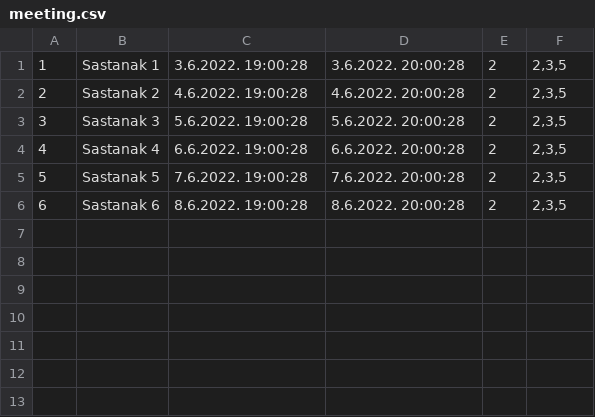
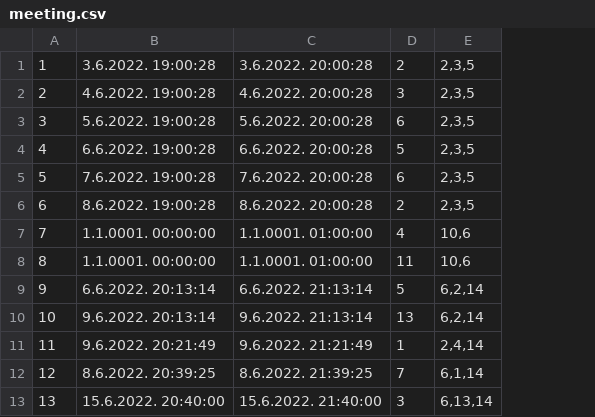
Before and after one commit to dandza7/IN-Tim-9-SIMS-HCI, a CSV file: WpfApp1/Resources/Data/meeting.csv, drawn as a sheet; removed rows and columns are numbered as before the commit, all else as after; the diff names each change by its address in the sheet, - before the commit and + after, or states it on an @@ line.

Commit message:
dodato dodavanje sastanaka

```diff
--- a/WpfApp1/Resources/Data/meeting.csv
+++ b/WpfApp1/Resources/Data/meeting.csv
-column B, rows 1-6: Sastanak 1 | Sastanak 2 | Sastanak 3 | Sastanak 4 | Sastanak 5 | Sastanak 6
-column E, rows 1-6: all 2
+column D, rows 1-6: 2 | 3 | 6 | 5 | 6 | 2
+row 7: 7 | 1.1.0001. 00:00:00 | 1.1.0001. 01:00:00 | 4 | 10,6
+row 8: 8 | 1.1.0001. 00:00:00 | 1.1.0001. 01:00:00 | 11 | 10,6
+row 9: 9 | 6.6.2022. 20:13:14 | 6.6.2022. 21:13:14 | 5 | 6,2,14
+row 10: 10 | 9.6.2022. 20:13:14 | 9.6.2022. 21:13:14 | 13 | 6,2,14
+row 11: 11 | 9.6.2022. 20:21:49 | 9.6.2022. 21:21:49 | 1 | 2,4,14
+row 12: 12 | 8.6.2022. 20:39:25 | 8.6.2022. 21:39:25 | 7 | 6,1,14
+row 13: 13 | 15.6.2022. 20:40:00 | 15.6.2022. 21:40:00 | 3 | 6,13,14
```
Also changed, not shown: WpfApp1/Resources/Data/notification.csv, 17 other files.
